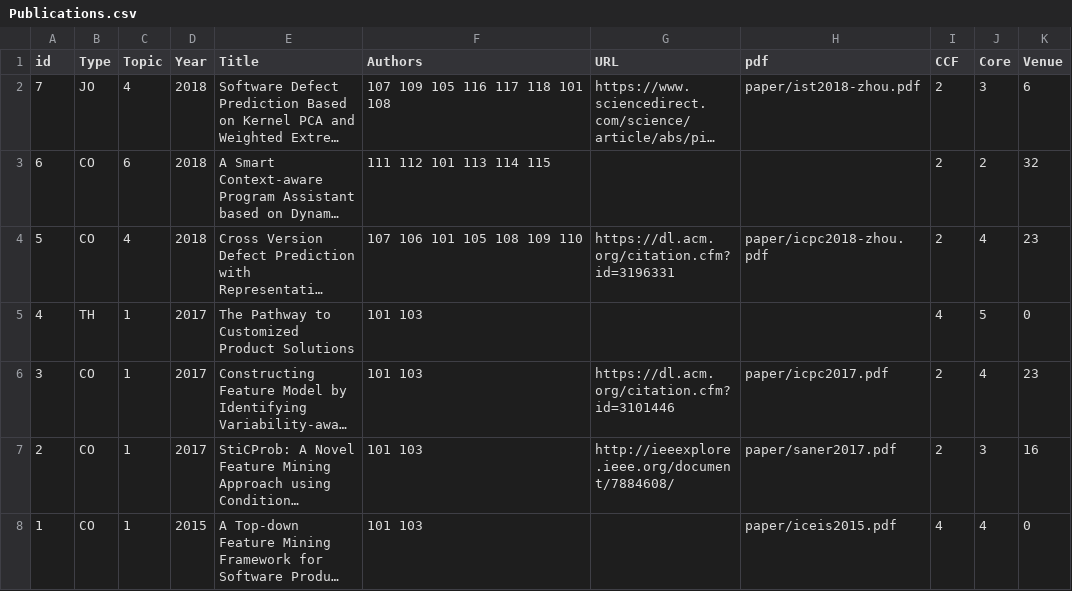
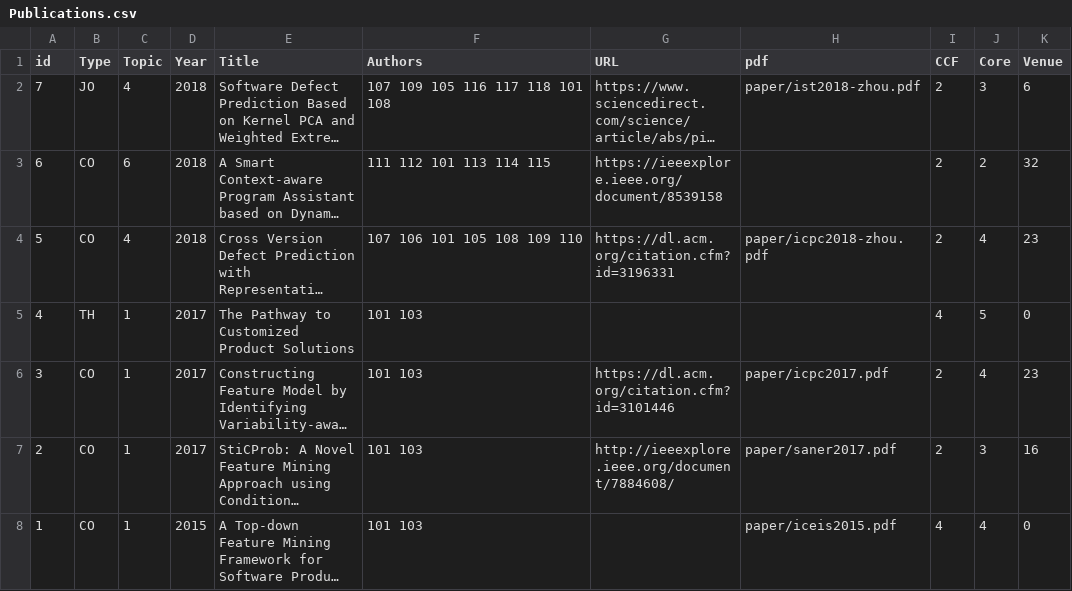
Before and after one commit to csytang/host, a CSV file: research/publication/csv_file/Publications.csv, drawn as a sheet; only a part is shown; long unchanged cells end in …; the diff names each change by its address in the sheet, - before the commit and + after, or states it on an @@ line.

Commit message:
update

```diff
--- a/research/publication/csv_file/Publications.csv
+++ b/research/publication/csv_file/Publications.csv
-G3 (URL): (empty)
+G3 (URL): https://ieeexplore.ieee.org/document/8539158
```
